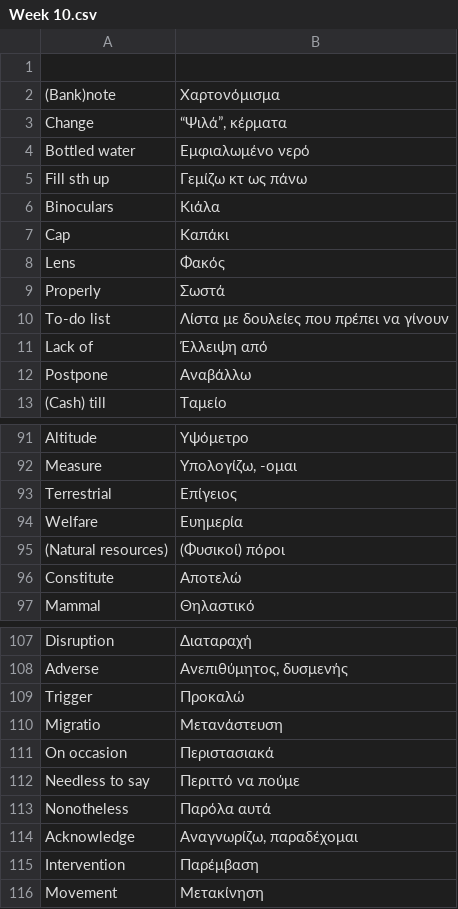
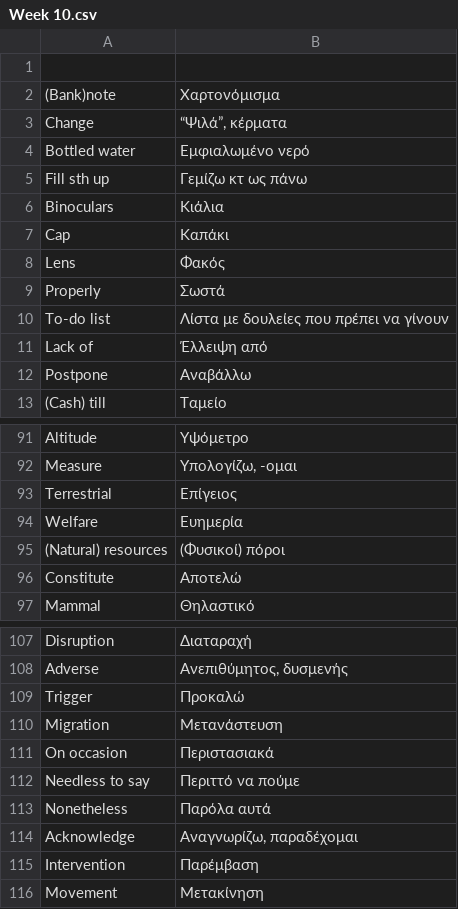
Before and after one commit to kkoliou/Vocabulary, a CSV file: VocabularyModules/Sources/VocabulariesFeature/Sample vocabularies/Week 10.csv, drawn as a sheet; only a part is shown, gaps mark what is left out.

Commit message:
chore: sample vocabs fix

```diff
--- a/VocabularyModules/Sources/VocabulariesFeature/Sample vocabularies/Week 10.csv
+++ b/VocabularyModules/Sources/VocabulariesFeature/Sample vocabularies/Week 10.csv
@@ -5,3 +5,3 @@ Bottled water,Εμφιαλωμένο νερό
 Fill sth up,Γεμίζω κτ ως πάνω
-Binoculars,Κιάλα
+Binoculars,Κιάλια
 Cap,Καπάκι
@@ -94,3 +94,3 @@ Terrestrial,Επίγειος
 Welfare,Ευημερία
-(Natural resources),(Φυσικοί) πόροι
+(Natural) resources,(Φυσικοί) πόροι
 Constitute,Αποτελώ
@@ -109,6 +109,6 @@ Adverse,"Ανεπιθύμητος, δυσμενής"
 Trigger,Προκαλώ
-Migratio,Μετανάστευση
+Migration,Μετανάστευση
 On occasion,Περιστασιακά
 Needless to say,Περιττό να πούμε
-Nonotheless,Παρόλα αυτά
+Nonetheless,Παρόλα αυτά
 Acknowledge,"Αναγνωρίζω, παραδέχομαι"
```
